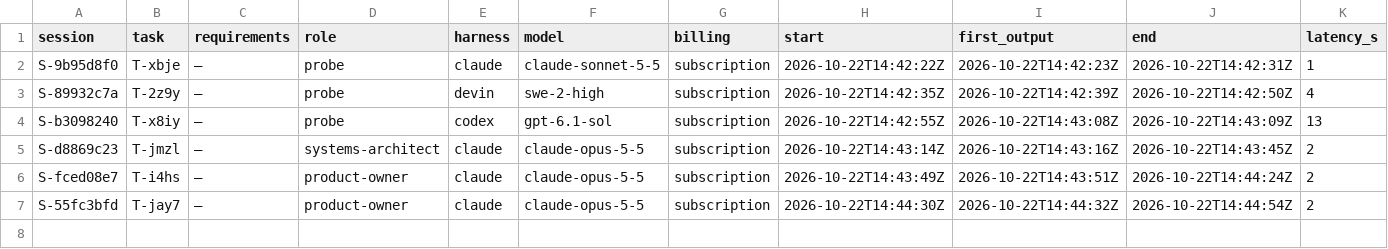
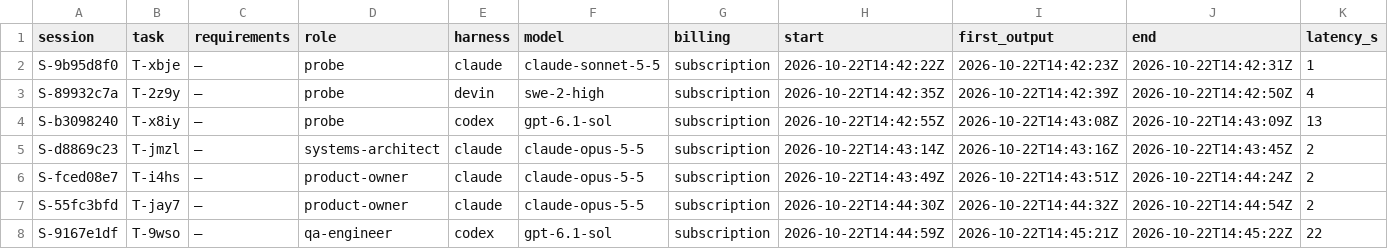
Before and after one commit to pharzam/layup-uat-m2e2, a TSV file: telemetry.tsv, drawn as a sheet; only a part is shown; rows hold the shown columns only; the diff names each change by its address in the sheet, - before the commit and + after, or states it on an @@ line.

```diff
--- a/telemetry.tsv
+++ b/telemetry.tsv
+row 8: S-9167e1df | T-9wso | — | qa-engineer | codex | gpt-6.1-sol | subscription | 2026-10-22T14:44:59Z | 2026-10-22T14:45:21Z | 2026-10-22T14:45:22Z | 22
```
Also changed, not shown: 1 other file.
